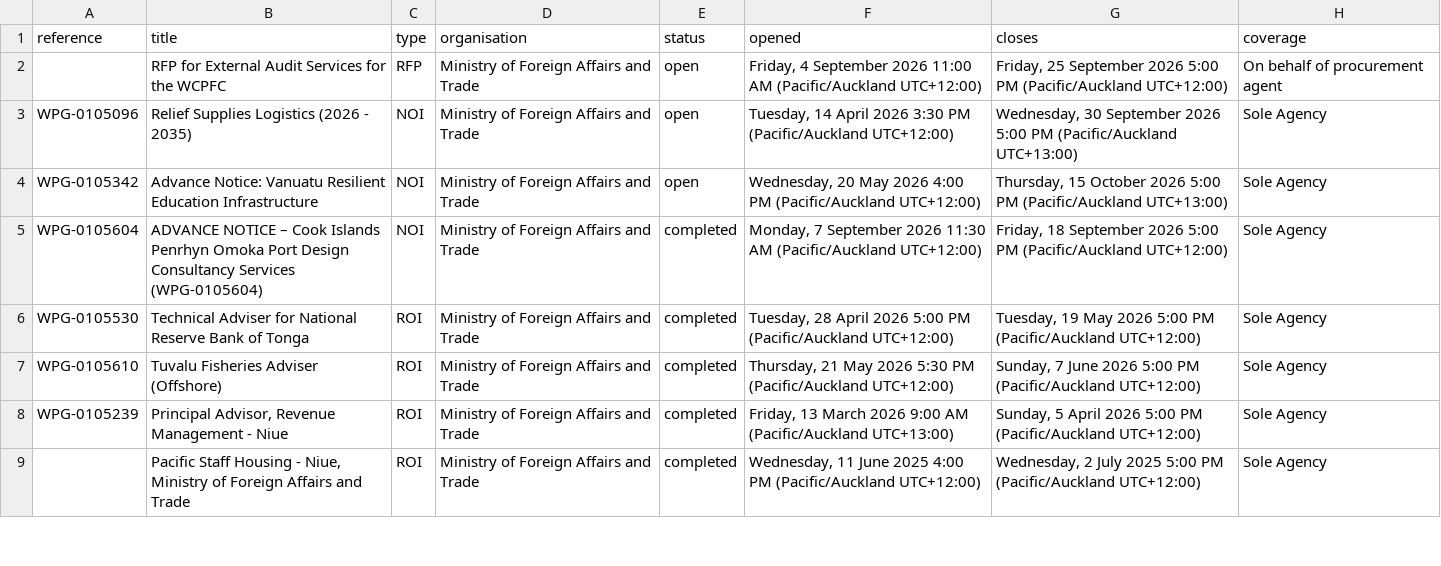
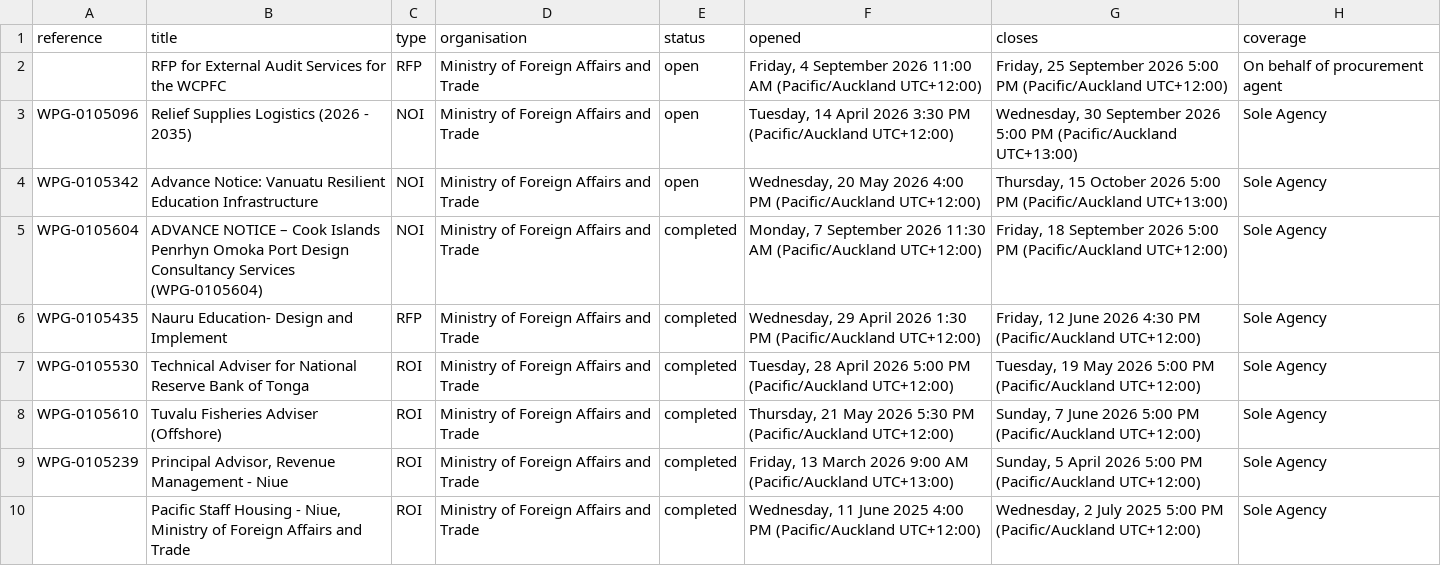
Before and after one commit to intexpagent-01/asa-research, a CSV file: data/nz-tenders.csv, drawn as a sheet; only a part is shown; the diff names each change by its address in the sheet, - before the commit and + after, or states it on an @@ line.

```diff
--- a/data/nz-tenders.csv
+++ b/data/nz-tenders.csv
+row 6: WPG-0105435 | Nauru Education- Design and Implement | RFP | Ministry of Foreign Affairs and Trade | completed | Wednesday, 29 April 2026 1:30 PM (Pacific/Auckland UTC+12:00) | Friday, 12 June 2026 4:30 PM (Pacific/Auckland UTC+12:00) | Sole Agency
```
Also changed, not shown: data/country-summary.csv, data/data-currency.csv, 33 other files.
